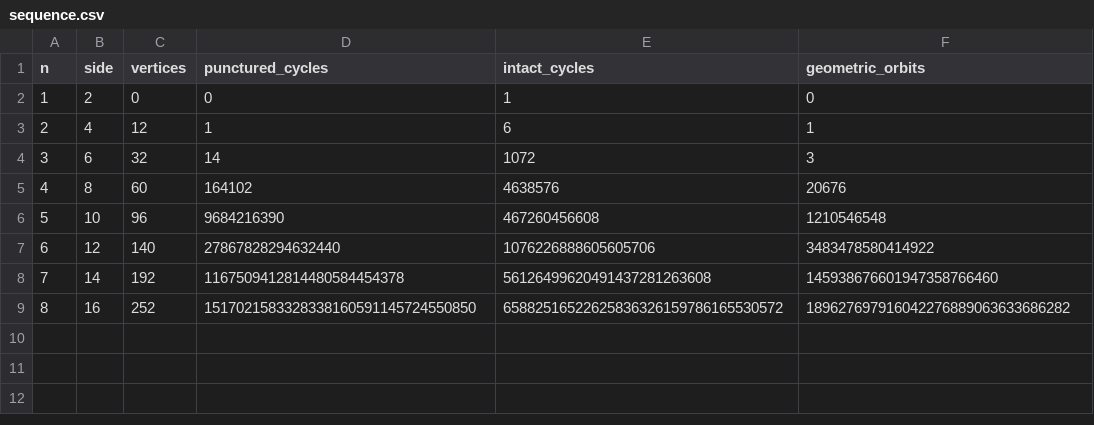
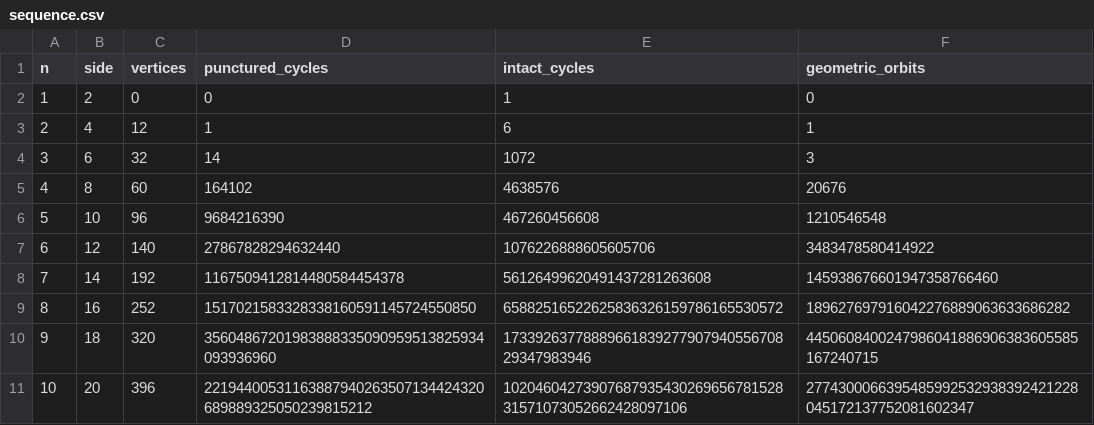
Before and after one commit to jroell/punctured-grid-cycles, a CSV file: results/sequence.csv, drawn as a sheet; the diff names each change by its address in the sheet, - before the commit and + after, or states it on an @@ line.

Commit message:
feat(results): extend verified counts and symmetry classes to 20

```diff
--- a/results/sequence.csv
+++ b/results/sequence.csv
+row 10: 9 | 18 | 320 | 35604867201983888335090959513825934093936960 | 1733926377888966183927790794055670829347983946 | 4450608400247986041886906383605585167240715
+row 11: 10 | 20 | 396 | 22194400531163887940263507134424320689889325050239815212 | 1020460427390768793543026965678152831571073052662428097106 | 2774300066395485992532938392421228045172137752081602347
```
Also changed, not shown: 18 other files.
